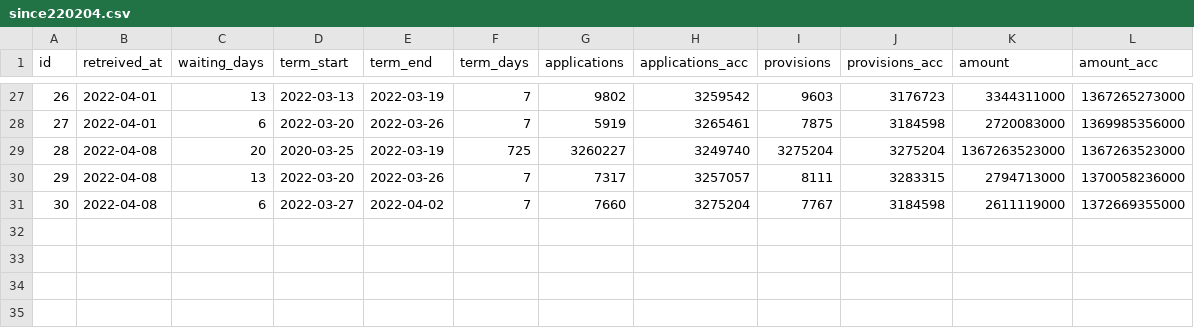
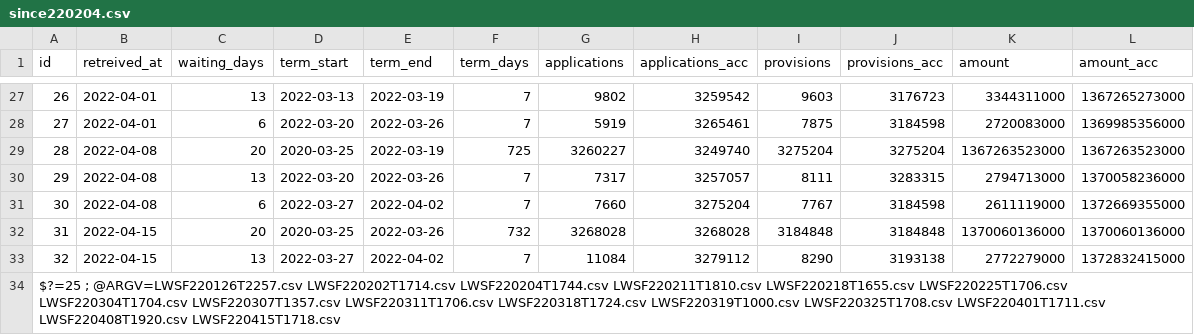
Before and after one commit to tulamili/kouroushou-opendata-kikoshitotoka, a CSV file: binded/since220204.csv, drawn as a sheet; only a part is shown, gaps mark what is left out.

Commit message:
since220204.csvとその材料の更新(または作成).

```diff
--- a/binded/since220204.csv
+++ b/binded/since220204.csv
@@ -31 +31,4 @@ id,retreived_at,waiting_days,term_start,term_end,term_days,applications,applicat
 30,2022-04-08,6,2022-03-27,2022-04-02,7,7660,3275204,7767,3184598,2611119000,1372669355000
+31,2022-04-15,20,2020-03-25,2022-03-26,732,3268028,3268028,3184848,3184848,1370060136000,1370060136000
+32,2022-04-15,13,2022-03-27,2022-04-02,7,11084,3279112,8290,3193138,2772279000,1372832415000
+$?=25 ; @ARGV=LWSF220126T2257.csv LWSF220202T1714.csv LWSF220204T1744.csv LWSF220211T1810.csv LWSF220218T1655.csv LWSF220225T1706.csv LWSF220304T1704.csv LWSF220307T1357.csv LWSF220311T1706.csv LWSF220318T1724.csv LWSF220319T1000.csv LWSF220325T1708.csv LWSF220401T1711.csv LWSF220408T1920.csv LWSF220415T1718.csv
```
Also changed, not shown: 1 other file.
